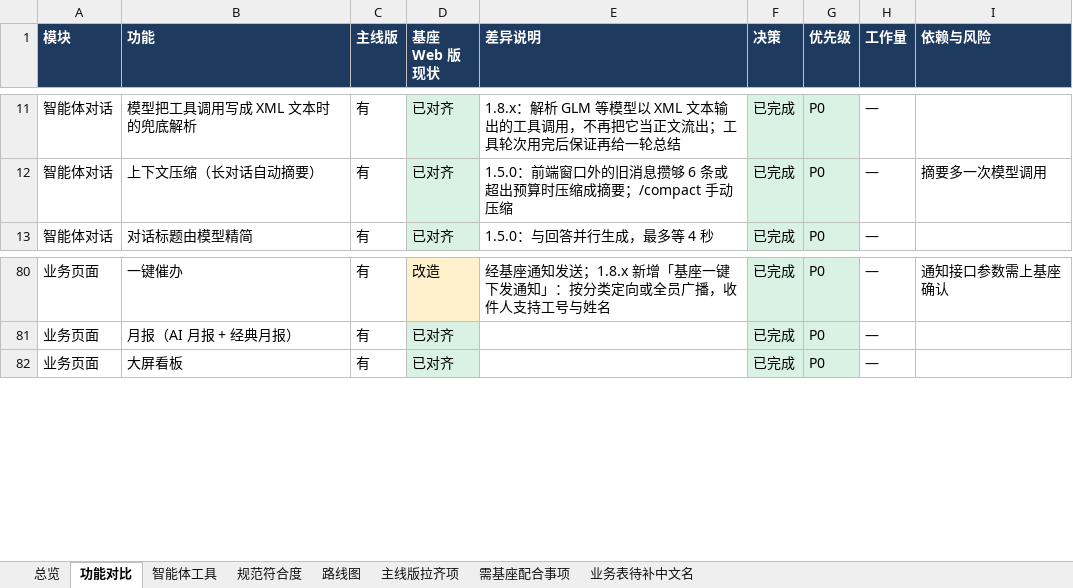
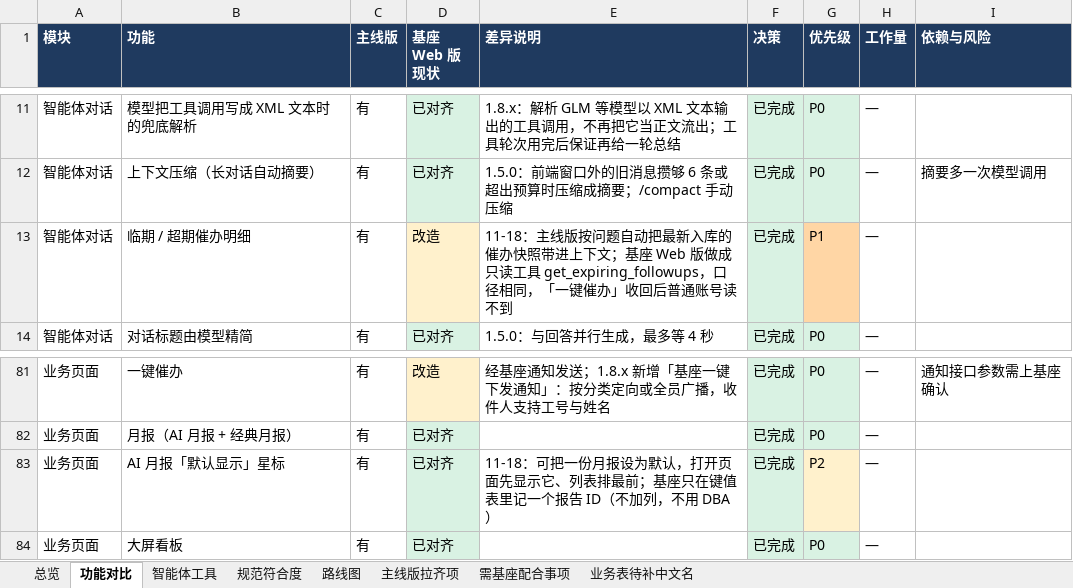
Before and after one commit to fanxiaolongx-max/Dragon-Claw-DH, an Excel workbook: docs/对标与规划.xlsx, sheet 功能对比, drawn as a sheet; only a part is shown, gaps mark what is left out; values as stored, in another font and other column widths than the file's, no borders; the diff names each change by its address in the sheet, - before the commit and + after, or states it on an @@ line.

Commit message:
feat: align with the desktop edition's 11-17 evening updates
- AI monthly report default star: POST /documents/:id/default, default report
  listed first and opened on load; stored as one report id in the KV table
  (no schema change).
- Agent tool get_expiring_followups: latest snapshot's upcoming / overdue
  follow-ups with the desktop edition's owner, kind and urgency rules;
  gated by the one-click reminder page.
- Synced tool settings table layout, AI BI / report menu overflow fixes,
  quota bar, sidebar project folding and disabled-item tooltip dismissal.
- Parity table and release notes updated.

```diff
--- a/docs/对标与规划.xlsx (sheet 功能对比)
+++ b/docs/对标与规划.xlsx (sheet 功能对比)
+row 13: 智能体对话 | 临期 / 超期催办明细 | 有 | 改造 | 11-18：主线版按问题自动把最新入库的催办快照带进上下文；基座 Web 版做成只读工具 get_expiring_followups，口径相同，「一键催办」收回后普通账号读不到 | 已完成 | P1 | —
+row 83: 业务页面 | AI 月报「默认显示」星标 | 有 | 已对齐 | 11-18：可把一份月报设为默认，打开页面先显示它、列表排最前；基座只在键值表里记一个报告 ID（不加列，不用 DBA） | 已完成 | P2 | —
```
Also changed, not shown: sheet 路线图, sheet 总览, 21 other files.
